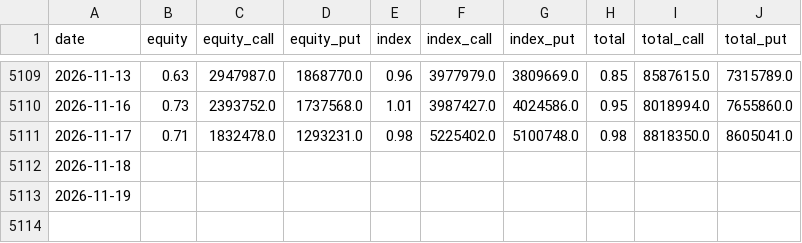
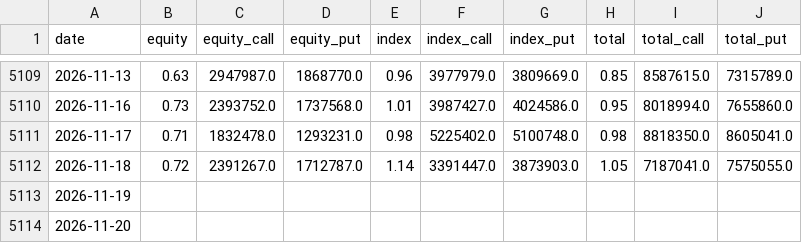
Before and after one commit to parker123450/tech-sentiment, a CSV file: pc_history.csv, drawn as a sheet; only a part is shown, gaps mark what is left out.

```diff
--- a/pc_history.csv
+++ b/pc_history.csv
@@ -5111,3 +5111,4 @@ date,equity,equity_call,equity_put,index,index_call,index_put,total,total_call,t
 2026-11-17,0.71,1832478.0,1293231.0,0.98,5225402.0,5100748.0,0.98,8818350.0,8605041.0
-2026-11-18,,,,,,,,,
+2026-11-18,0.72,2391267.0,1712787.0,1.14,3391447.0,3873903.0,1.05,7187041.0,7575055.0
 2026-11-19,,,,,,,,,
+2026-11-20,,,,,,,,,
```
Also changed, not shown: daily_log.csv, options_flow_daily.csv, 3 other files.
